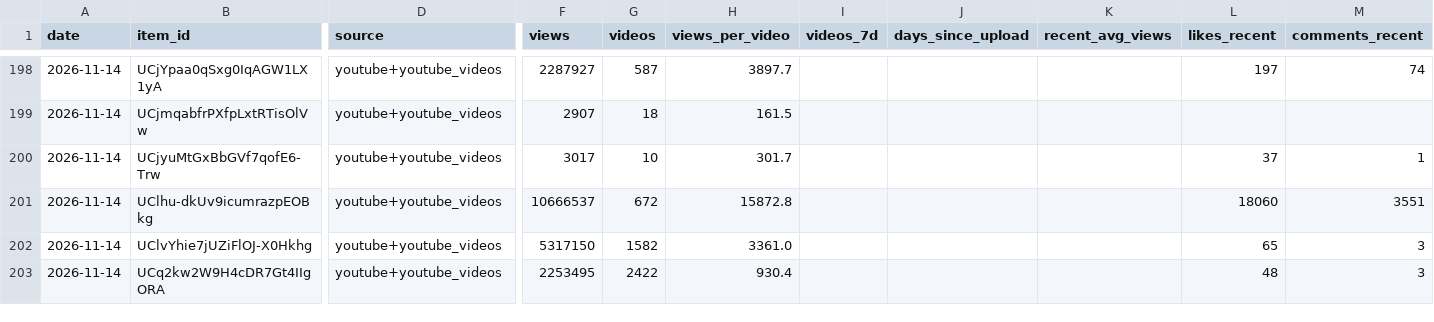
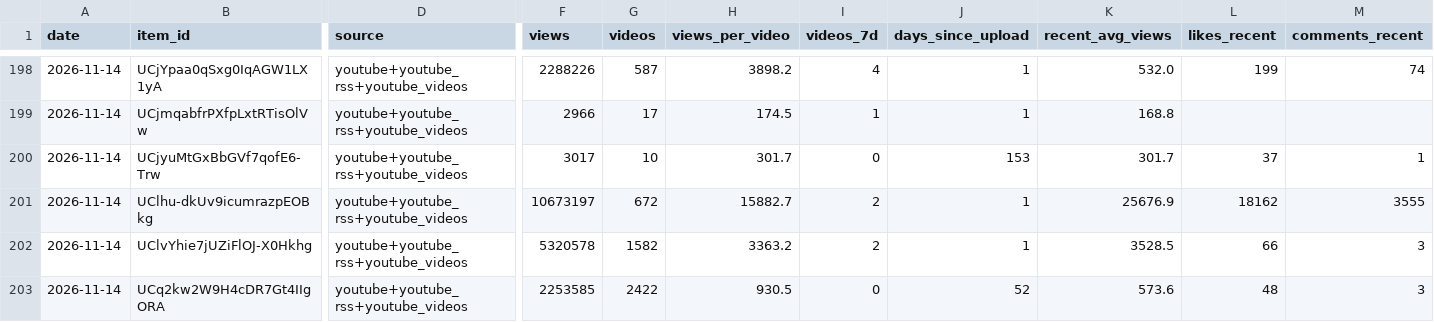
Before and after one commit to slriggss/finfluence, a CSV file: data/history.csv, drawn as a sheet; only a part is shown, gaps mark what is left out; the diff covers the shown part only; the diff names each change by its address in the sheet, - before the commit and + after, or states it on an @@ line.

```diff
--- a/data/history.csv
+++ b/data/history.csv
-D198:D203 (source): youtube+youtube_videos
+D198:D203 (source): youtube+youtube_rss+youtube_videos
-F198 (views): 2287927
+F198 (views): 2288226
-H198 (views_per_video): 3897.7
+H198 (views_per_video): 3898.2
-I198 (videos_7d): (empty)
+I198 (videos_7d): 4
-J198:J199 (days_since_upload): (empty)
+J198:J199 (days_since_upload): 1
-K198 (recent_avg_views): (empty)
+K198 (recent_avg_views): 532.0
-L198 (likes_recent): 197
+L198 (likes_recent): 199
-F199 (views): 2907
+F199 (views): 2966
-G199 (videos): 18
+G199 (videos): 17
-H199 (views_per_video): 161.5
+H199 (views_per_video): 174.5
-I199 (videos_7d): (empty)
+I199 (videos_7d): 1
-K199 (recent_avg_views): (empty)
+K199 (recent_avg_views): 168.8
-I200 (videos_7d): (empty)
+I200 (videos_7d): 0
-J200 (days_since_upload): (empty)
+J200 (days_since_upload): 153
-K200 (recent_avg_views): (empty)
+K200 (recent_avg_views): 301.7
-F201 (views): 10666537
+F201 (views): 10673197
-H201 (views_per_video): 15872.8
+H201 (views_per_video): 15882.7
-I201:I202 (videos_7d): (empty)
+I201:I202 (videos_7d): 2
-J201:J202 (days_since_upload): (empty)
+J201:J202 (days_since_upload): 1
-K201 (recent_avg_views): (empty)
+K201 (recent_avg_views): 25676.9
-L201 (likes_recent): 18060
+L201 (likes_recent): 18162
-M201 (comments_recent): 3551
+M201 (comments_recent): 3555
-F202 (views): 5317150
+F202 (views): 5320578
-H202 (views_per_video): 3361.0
+H202 (views_per_video): 3363.2
-K202 (recent_avg_views): (empty)
+K202 (recent_avg_views): 3528.5
-L202 (likes_recent): 65
+L202 (likes_recent): 66
-F203 (views): 2253495
+F203 (views): 2253585
-H203 (views_per_video): 930.4
+H203 (views_per_video): 930.5
-I203 (videos_7d): (empty)
+I203 (videos_7d): 0
-J203 (days_since_upload): (empty)
+J203 (days_since_upload): 52
-K203 (recent_avg_views): (empty)
+K203 (recent_avg_views): 573.6
```
Also changed, not shown: 85 edited cells elsewhere in this file, 5 other files.
